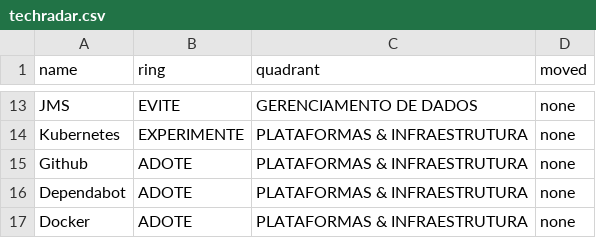
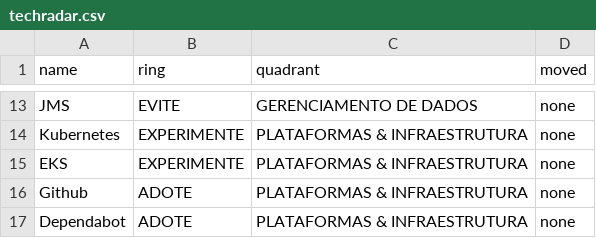
Before and after one commit to school-digital-agenda/SDADocs, a CSV file: docs/assets/stubs/techradar.csv, drawn as a sheet; only a part is shown, gaps mark what is left out; the shorter side is filled out with more unchanged rows.

```diff
--- a/docs/assets/stubs/techradar.csv
+++ b/docs/assets/stubs/techradar.csv
@@ -14,2 +14,3 @@ JMS,EVITE,GERENCIAMENTO DE DADOS,none
 Kubernetes,EXPERIMENTE,PLATAFORMAS & INFRAESTRUTURA,none
+EKS,EXPERIMENTE,PLATAFORMAS & INFRAESTRUTURA,none
 Github,ADOTE,PLATAFORMAS & INFRAESTRUTURA,none
```
Also changed, not shown: 2 other files.
